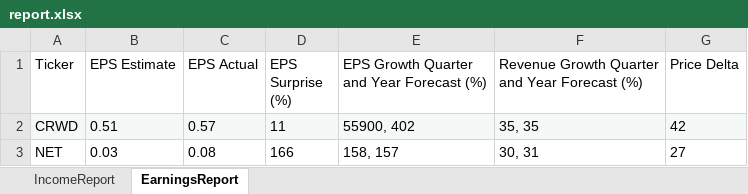
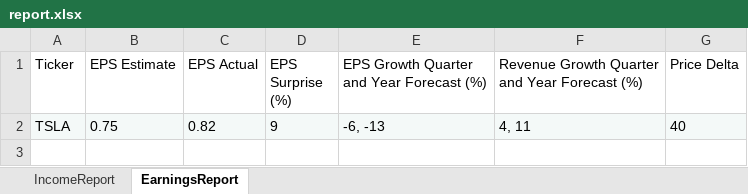
Before and after one commit to calee14/leperbase, an Excel workbook: report.xlsx, sheet EarningsReport, drawn as a sheet; values as stored, in another font and other column widths than the file's, no borders; removed rows and columns are numbered as before the commit, all else as after; the diff names each change by its address in the sheet, - before the commit and + after, or states it on an @@ line.

```diff
--- a/report.xlsx (sheet EarningsReport)
+++ b/report.xlsx (sheet EarningsReport)
-row 2: CRWD | 0.51 | 0.57 | 11 | 55900, 402 | 35, 35 | 42
-row 3: NET | 0.03 | 0.08 | 166 | 158, 157 | 30, 31 | 27
+row 2: TSLA | 0.75 | 0.82 | 9 | -6, -13 | 4, 11 | 40
```
Also changed, not shown: sheet IncomeReport, 4 other files.
